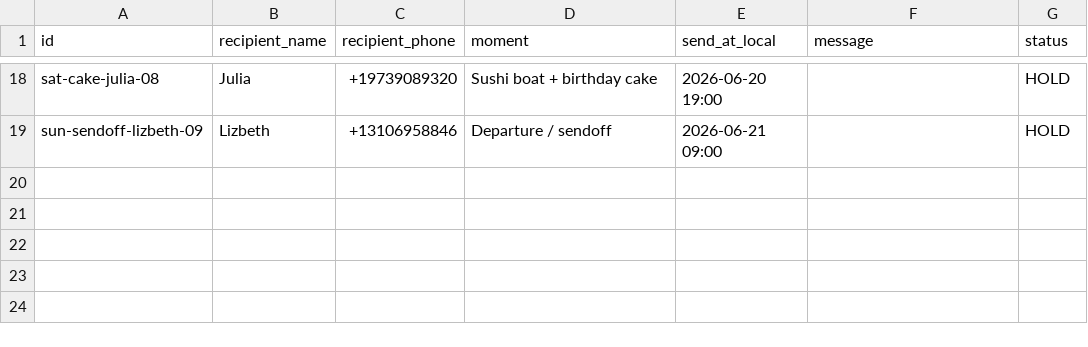
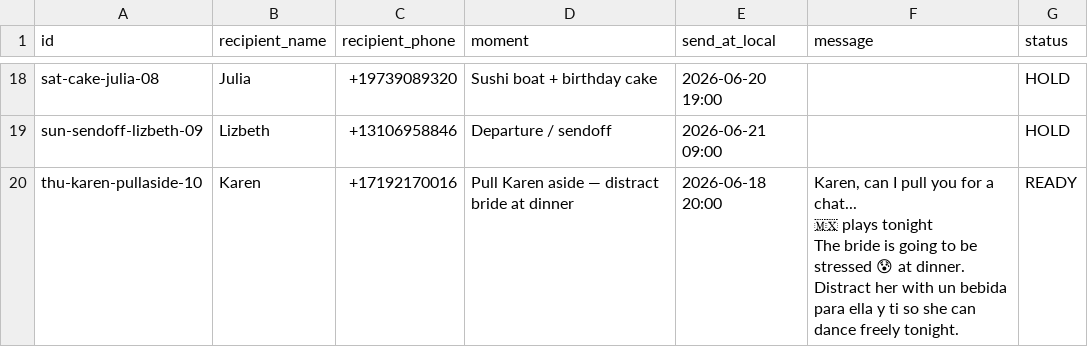
Before and after one commit to jeremiecabling/lizbethbach, a CSV file: imessage-sender/schedule.csv, drawn as a sheet; only a part is shown, gaps mark what is left out.

```diff
--- a/imessage-sender/schedule.csv
+++ b/imessage-sender/schedule.csv
@@ -19 +19,6 @@ sat-cake-julia-08,Julia,+19739089320,Sushi boat + birthday cake,2026-06-20 19:00
 sun-sendoff-lizbeth-09,Lizbeth,+13106958846,Departure / sendoff,2026-06-21 09:00,,HOLD
+thu-karen-pullaside-10,Karen,+17192170016,Pull Karen aside — distract bride at dinner,2026-06-18 20:00,"Karen, can I pull you for a chat...
+
+🇲🇽 plays tonight
+
+The bride is going to be stressed 😰 at dinner. Distract her with un bebida para ella y ti so she can dance freely tonight.",READY
```
